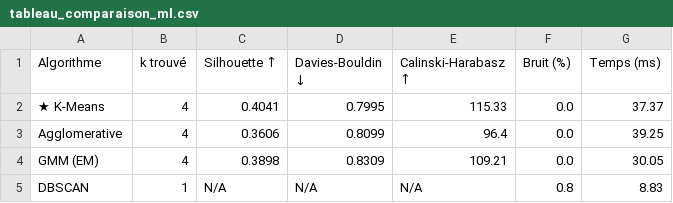
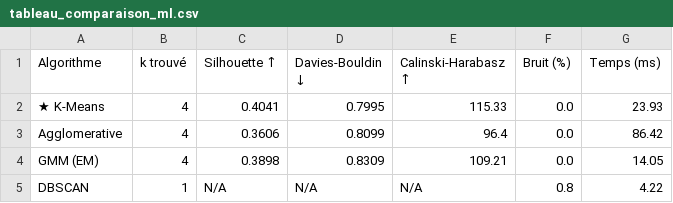
Before and after one commit to kenza-menad/Optimisation-combinatoire, a CSV file: src/ml/tableau_comparaison_ml.csv, drawn as a sheet.

Commit message:
ajout des graphiques de performance et du tableau de résultats finaux

```diff
--- a/src/ml/tableau_comparaison_ml.csv
+++ b/src/ml/tableau_comparaison_ml.csv
@@ -1,5 +1,5 @@
 Algorithme,k trouvé,Silhouette ↑,Davies-Bouldin ↓,Calinski-Harabasz ↑,Bruit (%),Temps (ms)
-★ K-Means,4,0.4041,0.7995,115.33,0.0,37.37
-  Agglomerative,4,0.3606,0.8099,96.4,0.0,39.25
-  GMM (EM),4,0.3898,0.8309,109.21,0.0,30.05
-  DBSCAN,1,N/A,N/A,N/A,0.8,8.83
+★ K-Means,4,0.4041,0.7995,115.33,0.0,23.93
+  Agglomerative,4,0.3606,0.8099,96.4,0.0,86.42
+  GMM (EM),4,0.3898,0.8309,109.21,0.0,14.05
+  DBSCAN,1,N/A,N/A,N/A,0.8,4.22
```
Also changed, not shown: 6 other files.
